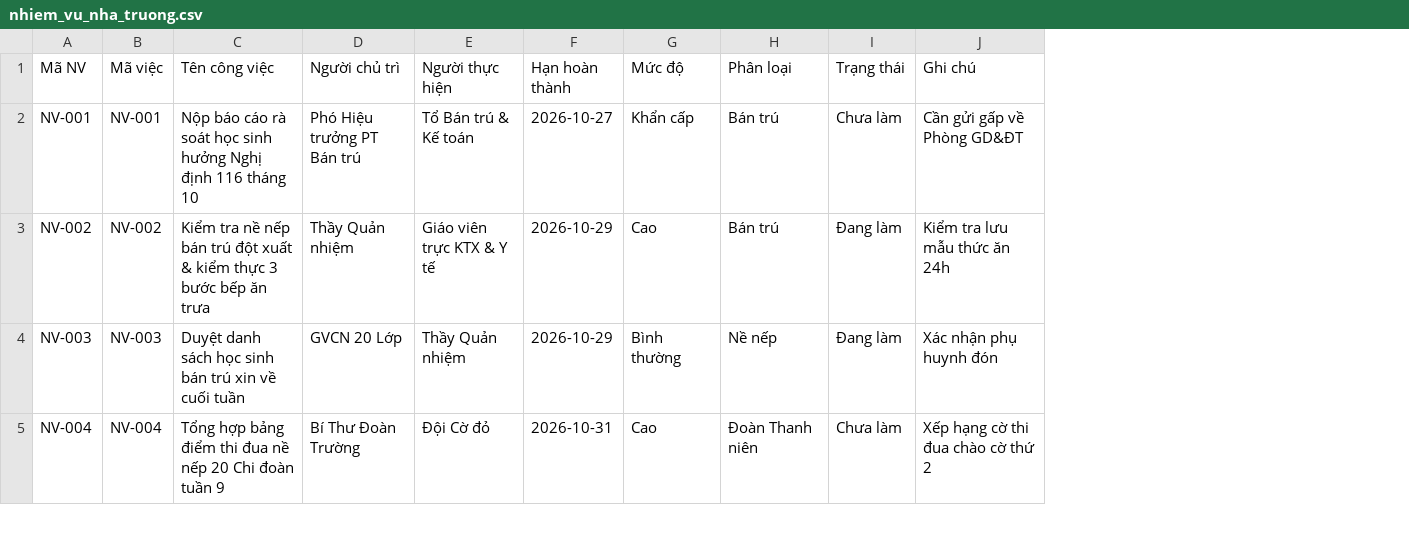
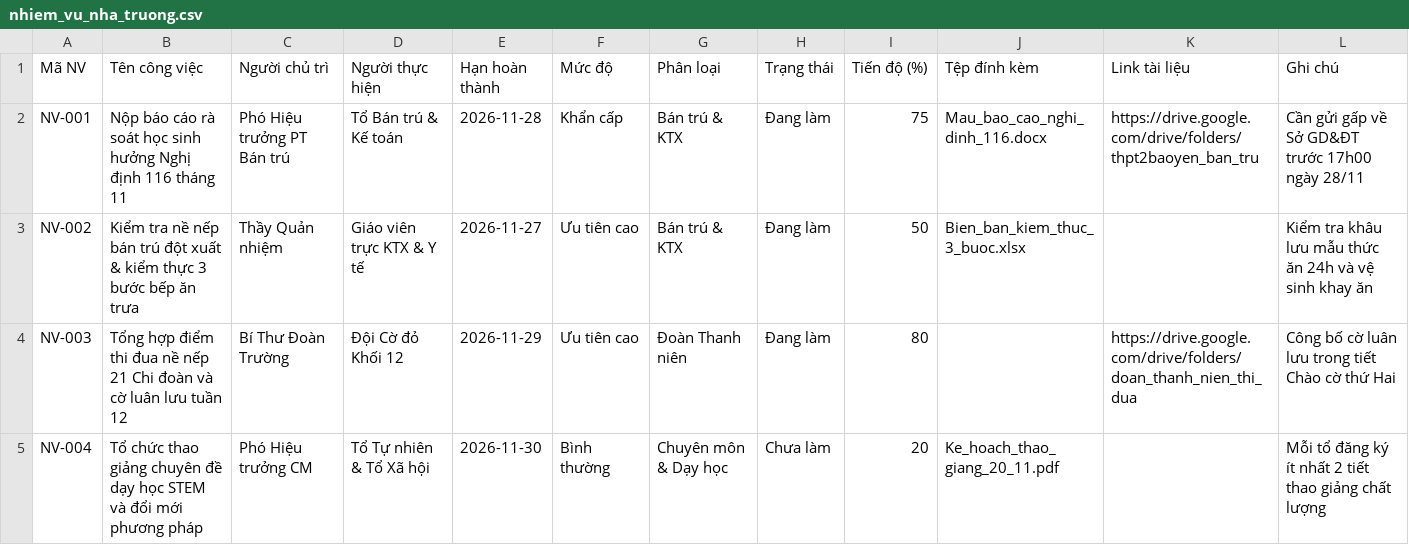
Before and after one commit to buivantien20/ban-tru-thpt2-baoyen, a CSV file: du_lieu_nam_hoc/2026-2027/nhiem_vu_nha_truong.csv, drawn as a sheet; only a part is shown; removed rows and columns are numbered as before the commit, all else as after; the diff covers the shown part only; the diff names each change by its address in the sheet, - before the commit and + after, or states it on an @@ line.

```diff
--- a/du_lieu_nam_hoc/2026-2027/nhiem_vu_nha_truong.csv
+++ b/du_lieu_nam_hoc/2026-2027/nhiem_vu_nha_truong.csv
-column B (Mã việc), rows 2-5: NV-001 | NV-002 | NV-003 | NV-004
+column I (Tiến độ (%)), rows 2-5: 75 | 50 | 80 | 20
+column J (Tệp đính kèm), rows 2-5: Mau_bao_cao_nghi_dinh_116.docx | Bien_ban_kiem_thuc_3_buoc.xlsx |  | Ke_hoach_thao_giang_20_11.pdf
+column K (Link tài liệu), rows 2-4: https://drive.google.com/drive/folders/thpt2baoyen_ban_tru |  | https://drive.google.com/drive/folders/doan_thanh_nien_thi_dua
-B2 (Tên công việc): …116 tháng 10
+B2 (Tên công việc): …116 tháng 11
-E2 (Hạn hoàn thành): 2026-10-27
+E2 (Hạn hoàn thành): 2026-11-28
-G2:G3 (Phân loại): Bán trú
+G2:G3 (Phân loại): Bán trú & KTX
-H2 (Trạng thái): Chưa làm
+H2 (Trạng thái): Đang làm
-L2 (Ghi chú): Cần gửi gấp về Phòng GD&ĐT
+L2 (Ghi chú): Cần gửi gấp về Sở GD&ĐT trước 17h00 ngày 28/11
-E3 (Hạn hoàn thành): 2026-10-29
+E3 (Hạn hoàn thành): 2026-11-27
-F3 (Mức độ): Cao
+F3 (Mức độ): Ưu tiên cao
-L3 (Ghi chú): Kiểm tra lưu mẫu thức ăn 24h
+L3 (Ghi chú): Kiểm tra khâu lưu mẫu thức ăn 24h và vệ sinh khay ăn
-B4 (Tên công việc): Duyệt danh sách học sinh bán trú xin về cuối tuần
+B4 (Tên công việc): Tổng hợp điểm thi đua nề nếp 21 Chi đoàn và cờ luân lưu tuần 12
-C4 (Người chủ trì): GVCN 20 Lớp
+C4 (Người chủ trì): Bí Thư Đoàn Trường
-D4 (Người thực hiện): Thầy Quản nhiệm
+D4 (Người thực hiện): Đội Cờ đỏ Khối 12
-E4 (Hạn hoàn thành): 2026-10-29
+E4 (Hạn hoàn thành): 2026-11-29
-F4 (Mức độ): Bình thường
+F4 (Mức độ): Ưu tiên cao
-G4 (Phân loại): Nề nếp
+G4 (Phân loại): Đoàn Thanh niên
-L4 (Ghi chú): Xác nhận phụ huynh đón
+L4 (Ghi chú): Công bố cờ luân lưu trong tiết Chào cờ thứ Hai
-B5 (Tên công việc): Tổng hợp bảng điểm thi đua nề nếp 20 Chi đoàn tuần 9
+B5 (Tên công việc): Tổ chức thao giảng chuyên đề dạy học STEM và đổi mới phương pháp
-C5 (Người chủ trì): Bí Thư Đoàn Trường
+C5 (Người chủ trì): Phó Hiệu trưởng CM
-D5 (Người thực hiện): Đội Cờ đỏ
+D5 (Người thực hiện): Tổ Tự nhiên & Tổ Xã hội
-E5 (Hạn hoàn thành): 2026-10-31
+E5 (Hạn hoàn thành): 2026-11-30
-F5 (Mức độ): Cao
+F5 (Mức độ): Bình thường
-G5 (Phân loại): Đoàn Thanh niên
+G5 (Phân loại): Chuyên môn & Dạy học
-L5 (Ghi chú): Xếp hạng cờ thi đua chào cờ thứ 2
+L5 (Ghi chú): Mỗi tổ đăng ký ít nhất 2 tiết thao giảng chất lượng
```
Also changed, not shown: 1 added row and 16 edited cells elsewhere in this file, du_lieu_nam_hoc/2026-2027/danh_sach_hoc_sinh_thuc_te.csv, nhiem_vu_nha_truong.csv, 7 other files.
